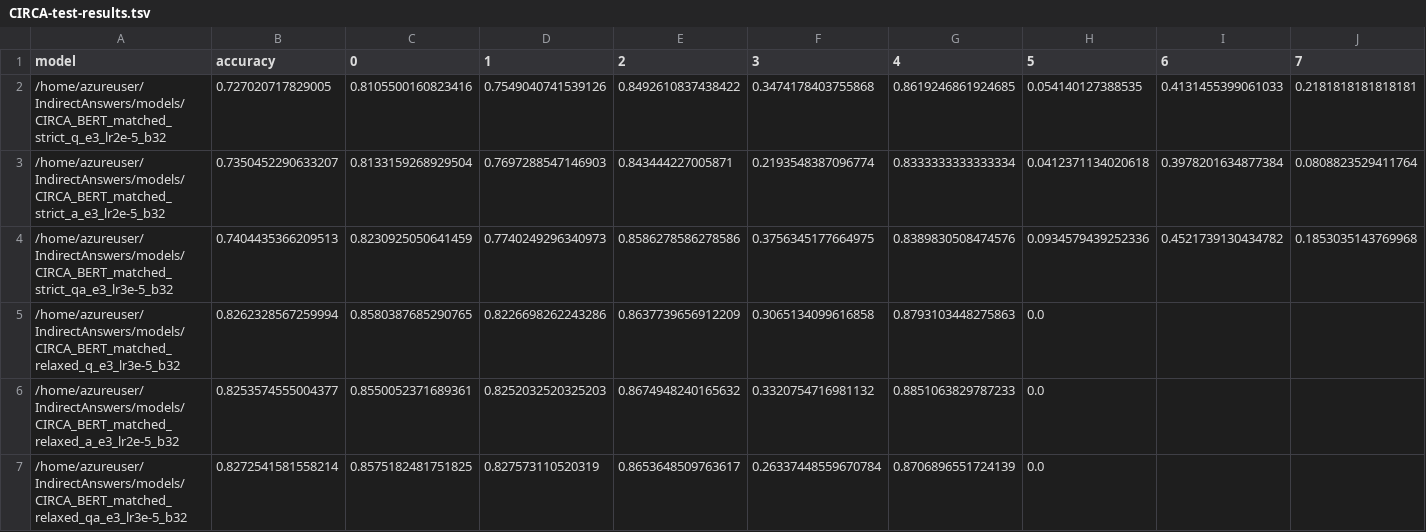
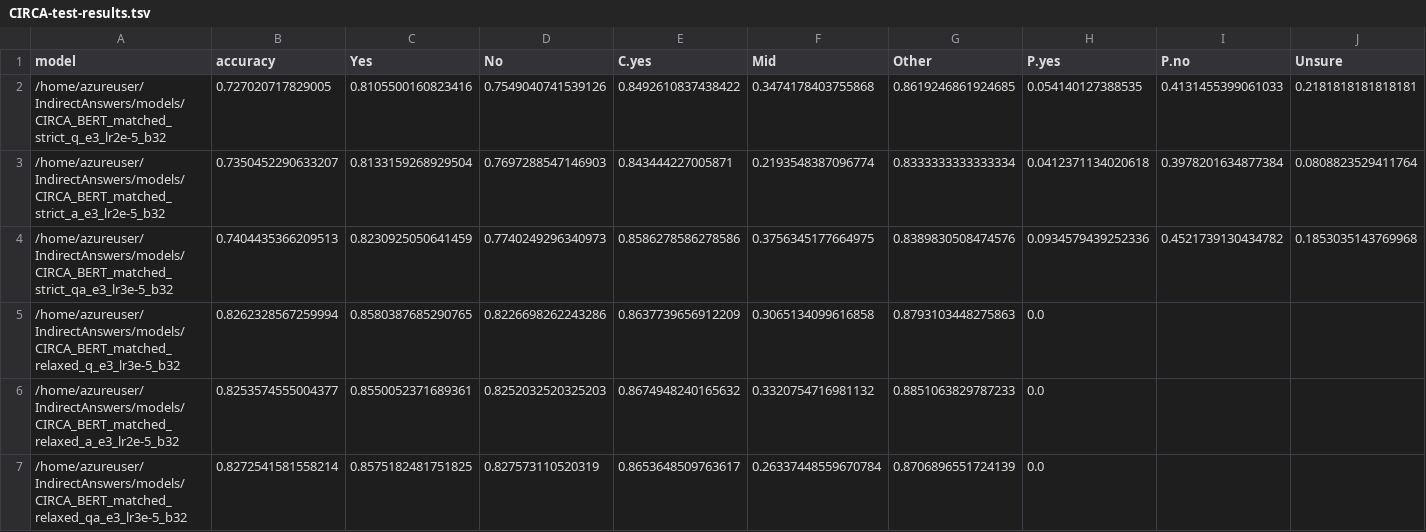
Before and after one commit to NakuraMino/IndirectAnswers, a TSV file: results/CIRCA-test-results.tsv, drawn as a sheet; only a part is shown; the diff names each change by its address in the sheet, - before the commit and + after, or states it on an @@ line.

Commit message:
update column names

```diff
--- a/results/CIRCA-test-results.tsv
+++ b/results/CIRCA-test-results.tsv
-C1: 0
+C1: Yes
-D1: 1
+D1: No
-E1: 2
+E1: C.yes
-F1: 3
+F1: Mid
-G1: 4
+G1: Other
-H1: 5
+H1: P.yes
-I1: 6
+I1: P.no
-J1: 7
+J1: Unsure
```
Also changed, not shown: 1 other file.
